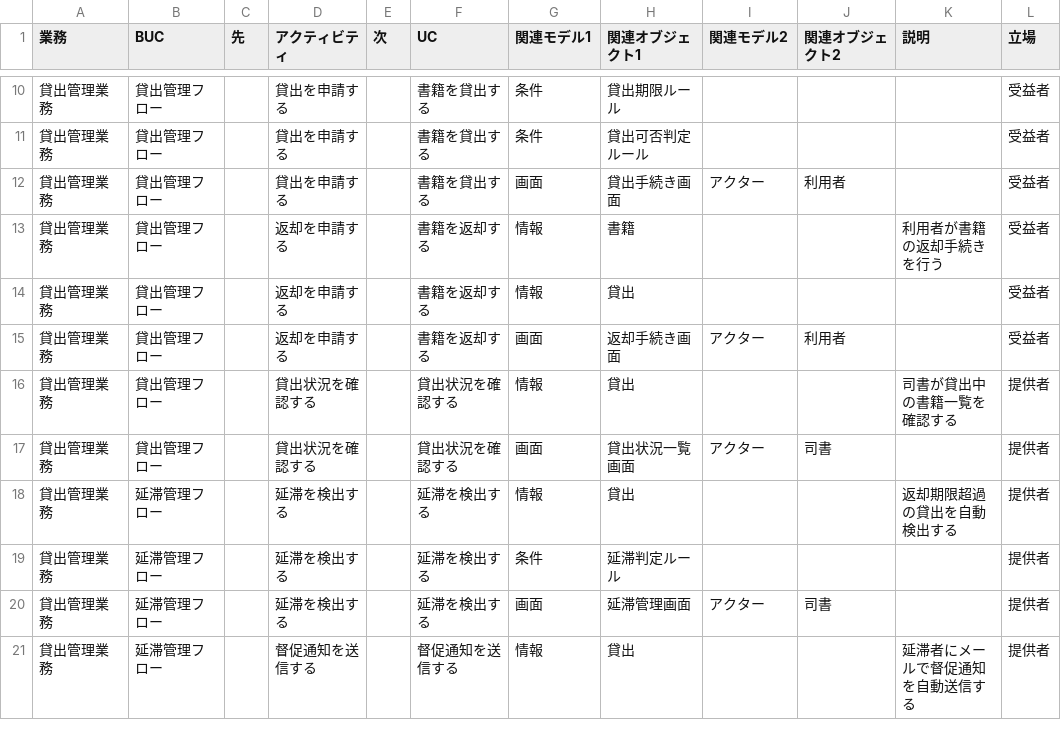
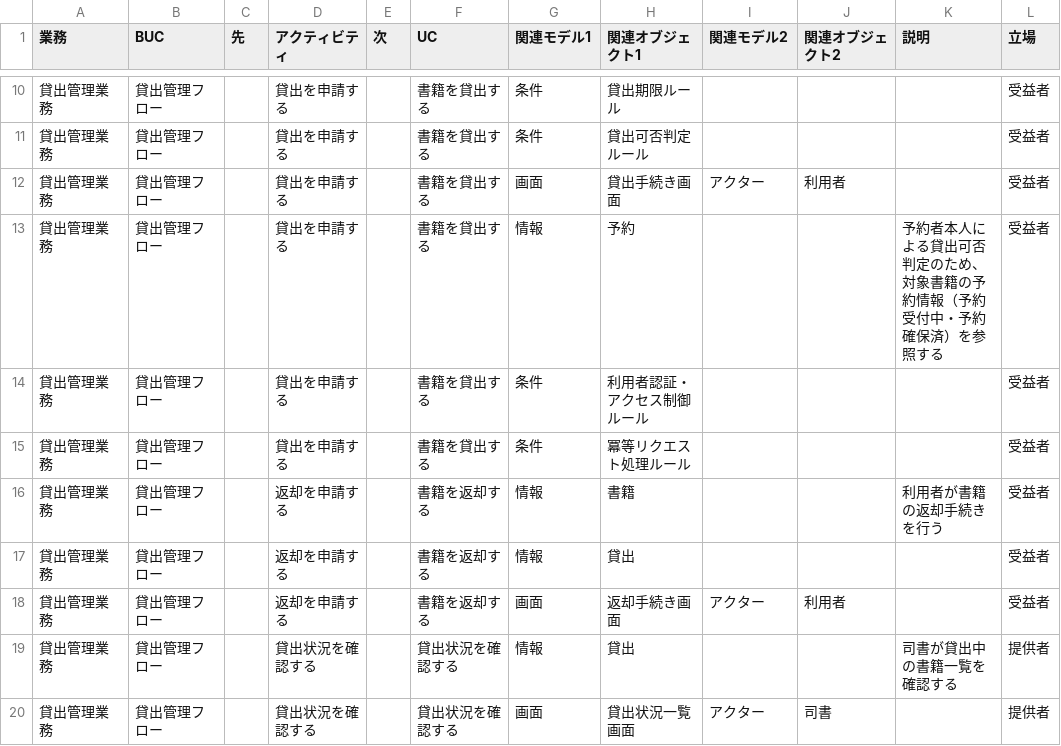
Before and after one commit to suwa-sh/suwa-sh-claude-plugins, a TSV file: samples/distillery/pipeline/rdra/latest/BUC.tsv, drawn as a sheet; only a part is shown, gaps mark what is left out; the shorter side is filled out with more unchanged rows.

```diff
--- a/samples/distillery/pipeline/rdra/latest/BUC.tsv
+++ b/samples/distillery/pipeline/rdra/latest/BUC.tsv
@@ -12,2 +12,5 @@
 貸出管理業務	貸出管理フロー		貸出を申請する		書籍を貸出する	画面	貸出手続き画面	アクター	利用者		受益者
+貸出管理業務	貸出管理フロー		貸出を申請する		書籍を貸出する	情報	予約			予約者本人による貸出可否判定のため、対象書籍の予約情報（予約受付中・予約確保済）を参照する	受益者
+貸出管理業務	貸出管理フロー		貸出を申請する		書籍を貸出する	条件	利用者認証・アクセス制御ルール				受益者
+貸出管理業務	貸出管理フロー		貸出を申請する		書籍を貸出する	条件	冪等リクエスト処理ルール				受益者
 貸出管理業務	貸出管理フロー		返却を申請する		書籍を返却する	情報	書籍			利用者が書籍の返却手続きを行う	受益者
```
Also changed, not shown: samples/distillery/pipeline/rdra/latest/バリエーション.tsv, samples/distillery/pipeline/rdra/latest/条件.tsv, 52 other files.
